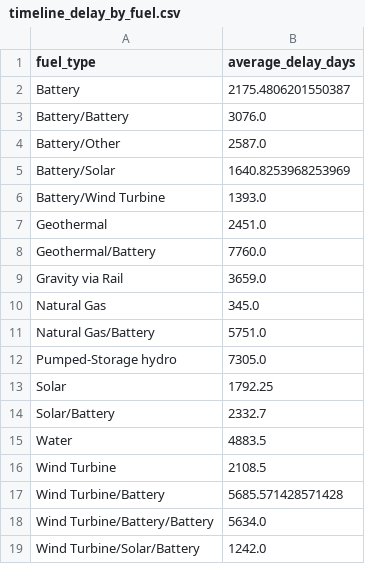
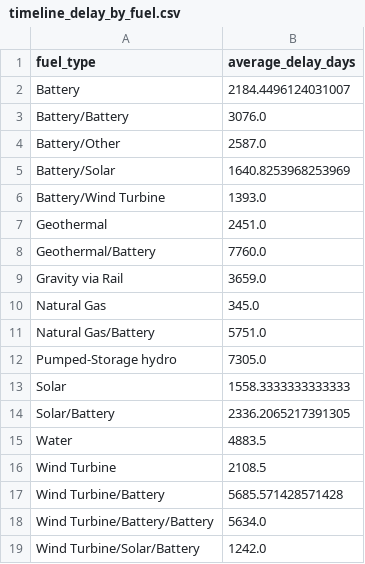
Before and after one commit to gkumarg/caiso-queue, a CSV file: reports/timeline_delay_by_fuel.csv, drawn as a sheet.

```diff
--- a/reports/timeline_delay_by_fuel.csv
+++ b/reports/timeline_delay_by_fuel.csv
@@ -1,3 +1,3 @@
 fuel_type,average_delay_days
-Battery,2175.4806201550387
+Battery,2184.4496124031007
 Battery/Battery,3076.0
@@ -12,4 +12,4 @@ Natural Gas/Battery,5751.0
 Pumped-Storage hydro,7305.0
-Solar,1792.25
-Solar/Battery,2332.7
+Solar,1558.3333333333333
+Solar/Battery,2336.2065217391305
 Water,4883.5
```
Also changed, not shown: reports/capacity_by_fuel.csv, reports/project_timeline_delays.csv, 3 other files.
